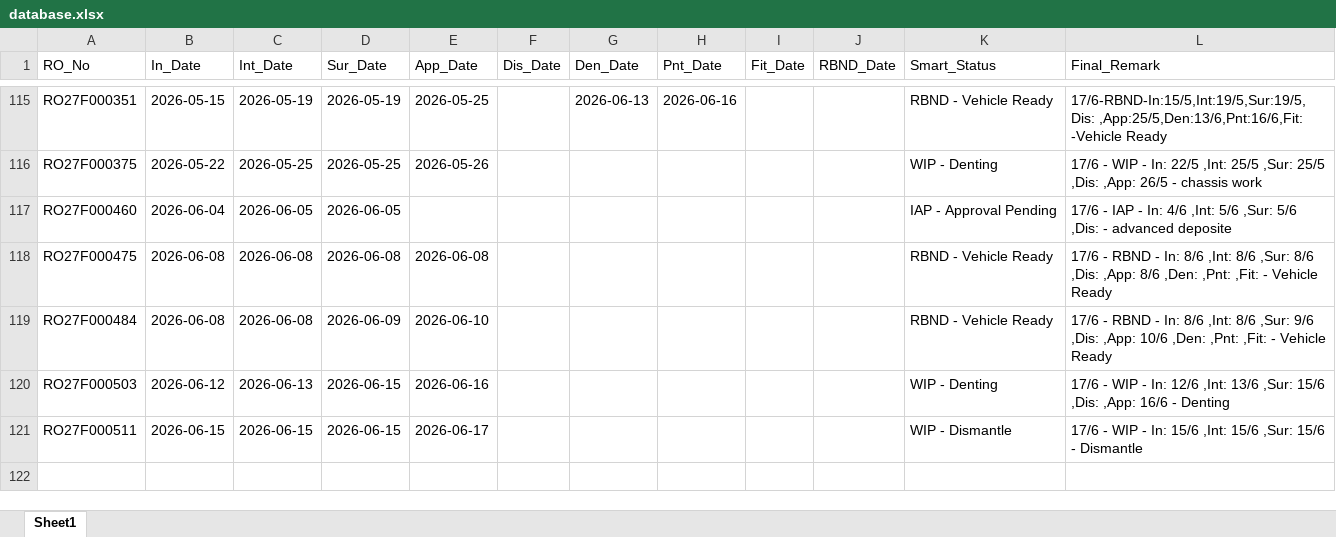
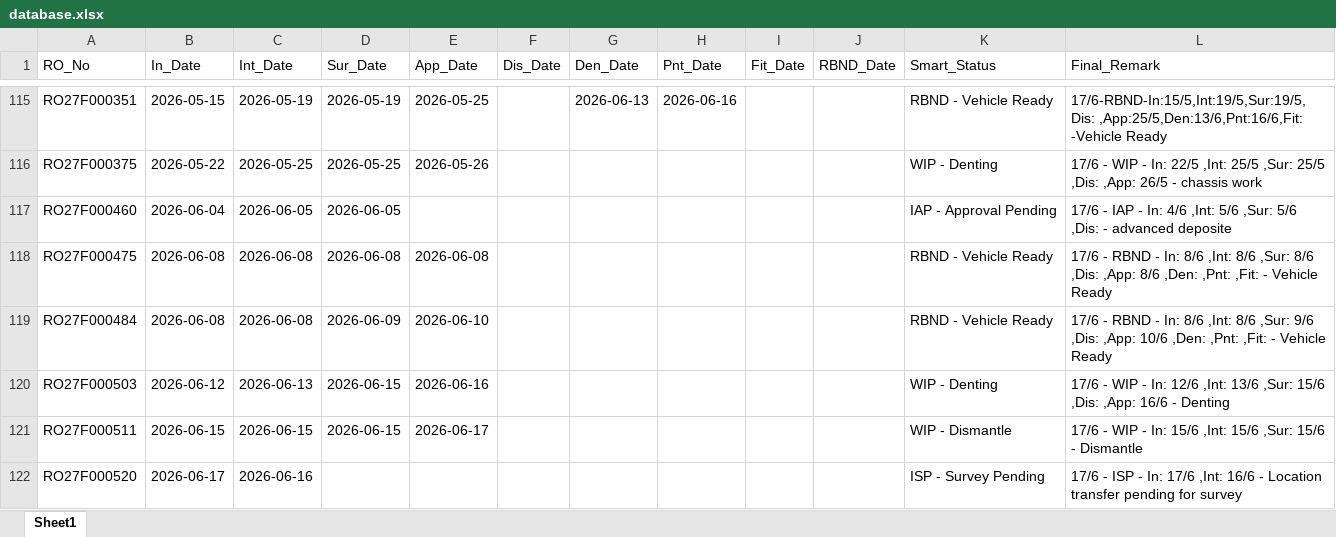
Before and after one commit to mowais05/Remark_update, an Excel workbook: database.xlsx, sheet Sheet1, drawn as a sheet; only a part is shown, gaps mark what is left out; values as stored, in another font and other column widths than the file's, no borders; the diff names each change by its address in the sheet, - before the commit and + after, or states it on an @@ line.

Commit message:
Update Database

```diff
--- a/database.xlsx (sheet Sheet1)
+++ b/database.xlsx (sheet Sheet1)
+row 122: RO27F000520 | 2026-06-17 | 2026-06-16 |  |  |  |  |  |  |  | ISP - Survey Pending | 17/6 - ISP - In: 17/6 ,Int: 16/6 - Location transfer pending for survey
```
